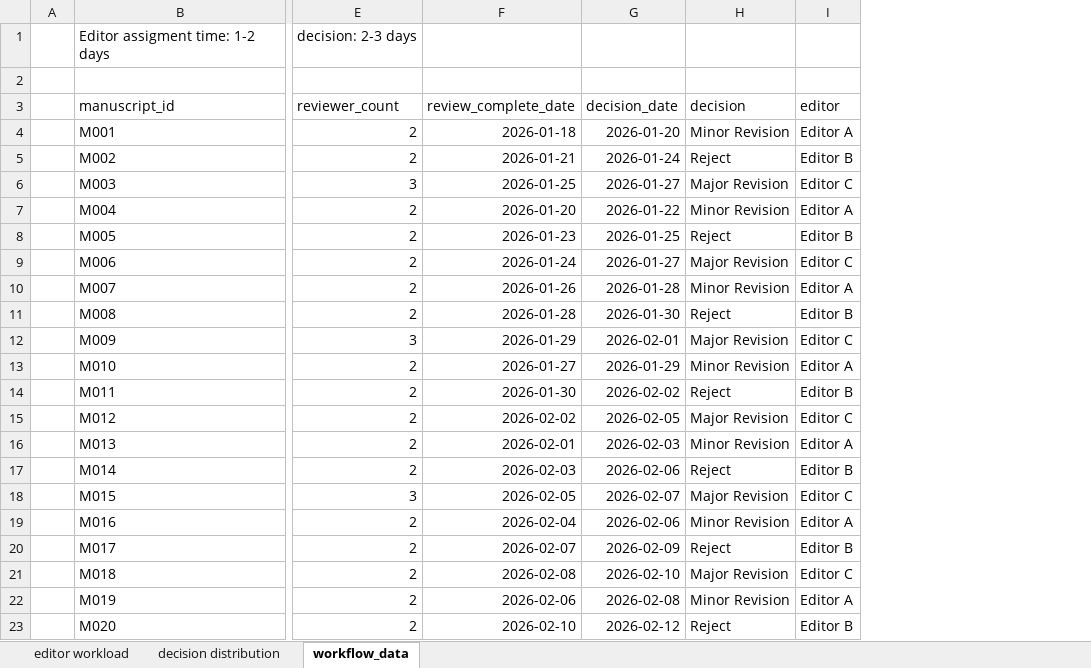
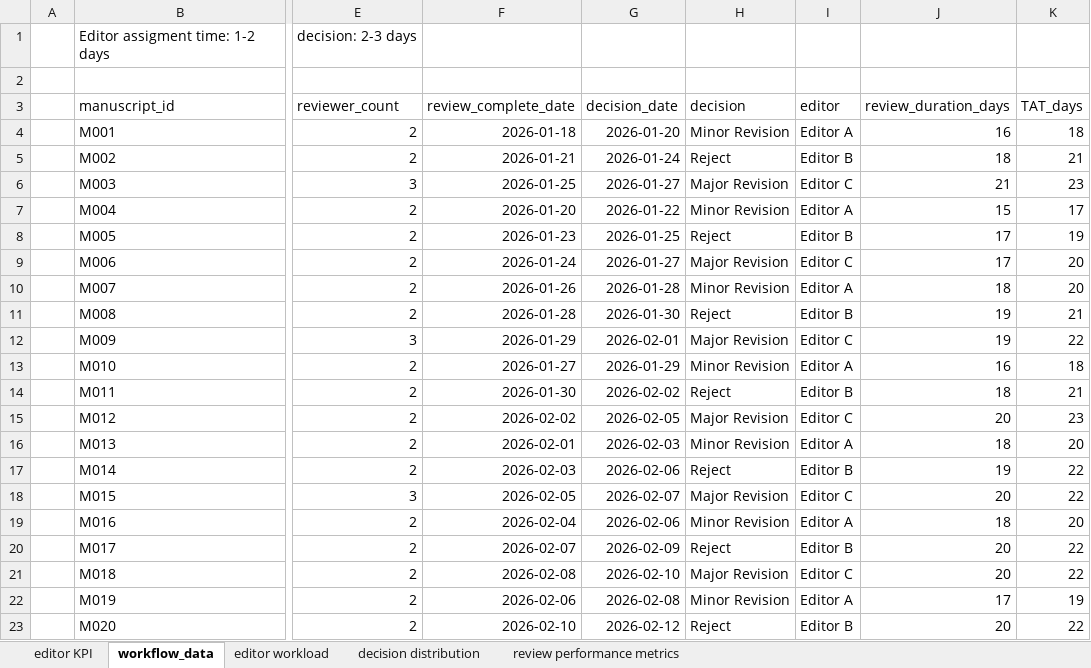
Before and after one commit to JieGaoDK/publishing-data-analytics, an Excel workbook: journal_dataset.xlsx, sheet workflow_data, drawn as a sheet; only a part is shown, gaps mark what is left out; values as stored, in another font and other column widths than the file's, no borders; the diff names each change by its address in the sheet, - before the commit and + after, or states it on an @@ line.

```diff
--- a/journal_dataset.xlsx (sheet workflow_data)
+++ b/journal_dataset.xlsx (sheet workflow_data)
+sheet tab: editor KPI
+sheet tab: review performance metrics
@@ sheet tab order changed: editor KPI | workflow_data | editor workload | decision distribution | review performance metrics @@
+column J (review_duration_days), rows 4-23: 16 | 18 | 21 | 15 | 17 | 17 | 18 | 19 | 19 | 16 | 18 | 20 | 18 | 19 | 20 | 18 | 20 | 20 | 17 | 20
+column K (TAT_days), rows 4-23: 18 | 21 | 23 | 17 | 19 | 20 | 20 | 21 | 22 | 18 | 21 | 23 | 20 | 22 | 22 | 20 | 22 | 22 | 19 | 22
```
Also changed, not shown: charts or pictures.
